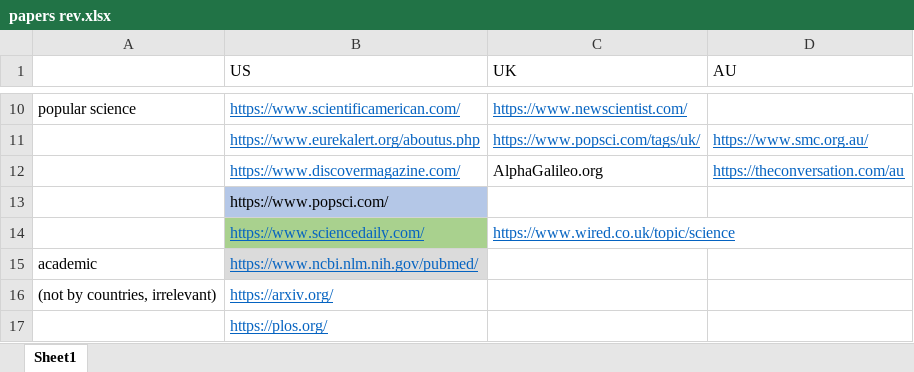
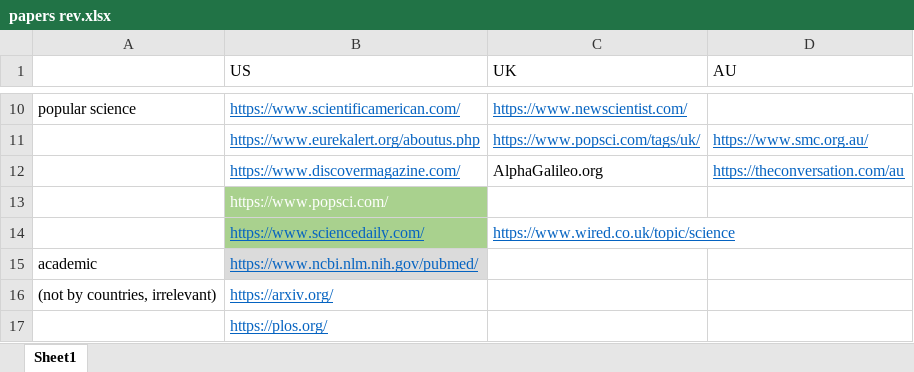
Before and after one commit to NoamAndRoy/TextTov, an Excel workbook: papers rev.xlsx, sheet Sheet1, drawn as a sheet; only a part is shown, gaps mark what is left out; values as stored, in another font and other column widths than the file's, no borders; the diff names each change by its address in the sheet, - before the commit and + after, or states it on an @@ line.

```diff
--- a/papers rev.xlsx (sheet Sheet1)
+++ b/papers rev.xlsx (sheet Sheet1)
@@ B13 fill: #B4C7E7 → #A9D18E, text colour: black → #FFFFFF @@
```
Also changed, not shown: 1 other file.
